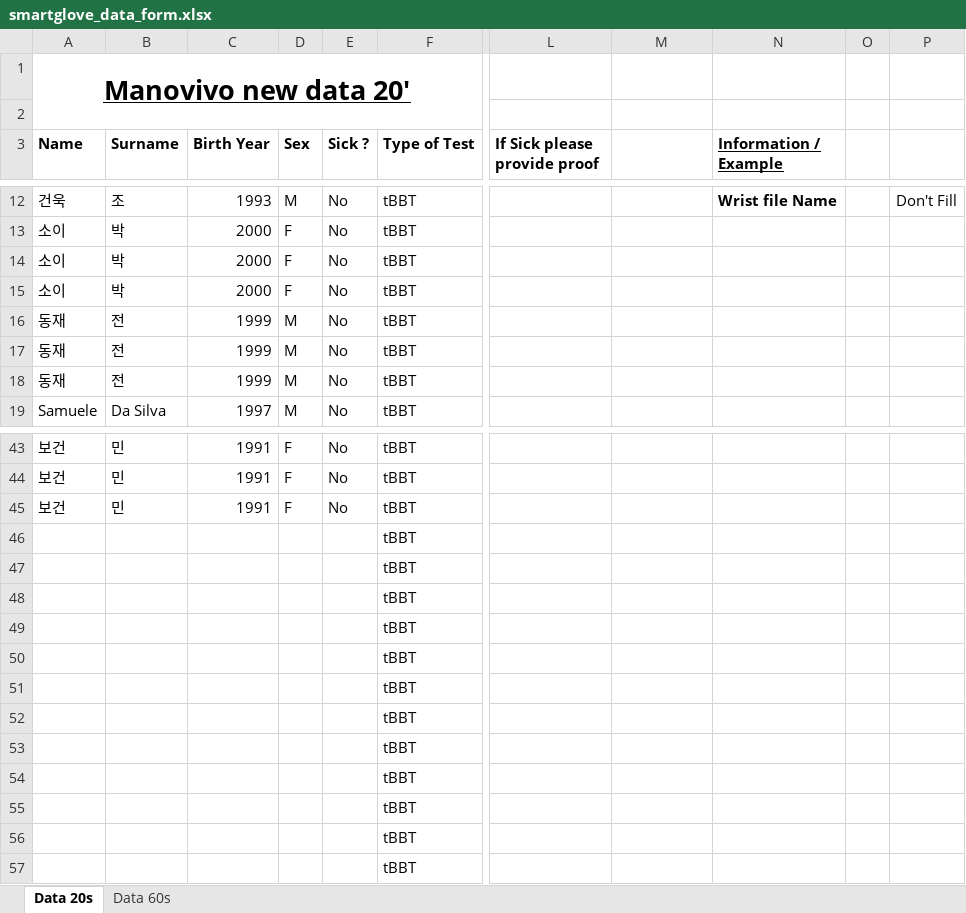
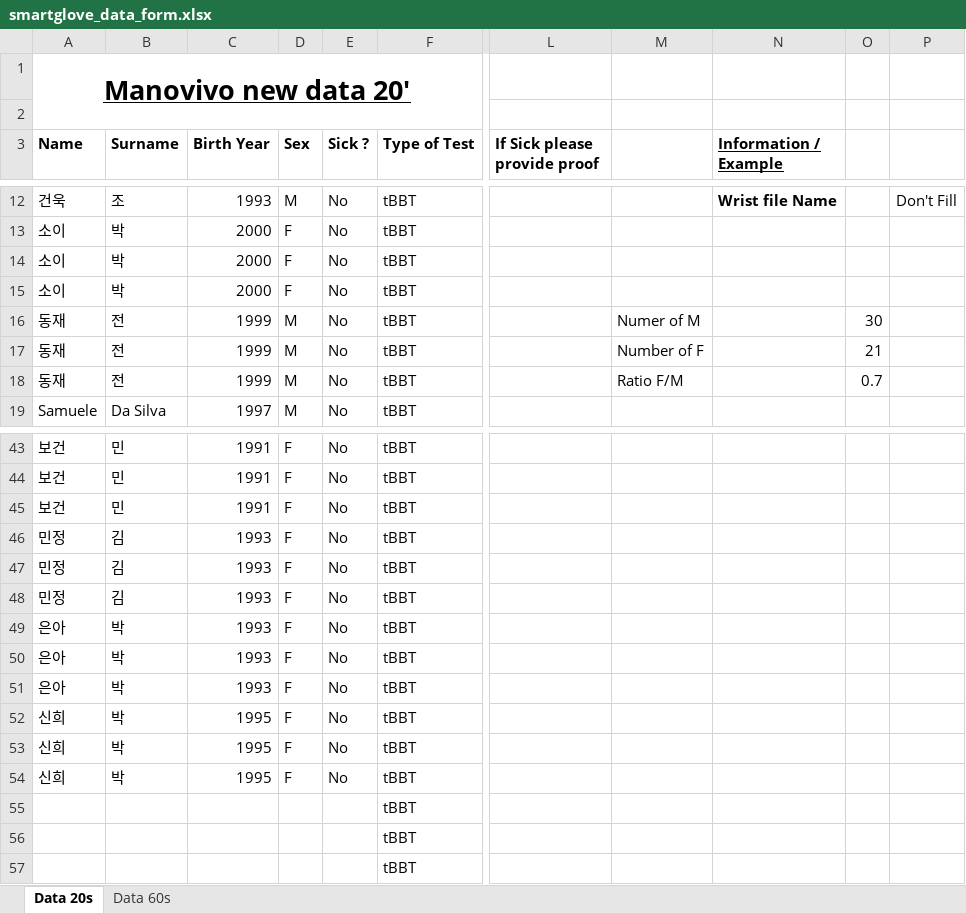
Before and after one commit to kanghaechoi/imaginexlab_smartglove, an Excel workbook: smartglove_data_form.xlsx, sheet Data 20s, drawn as a sheet; only a part is shown, gaps mark what is left out; values as stored, in another font and other column widths than the file's, no borders; the diff names each change by its address in the sheet, - before the commit and + after, or states it on an @@ line.

Commit message:
Subject data is updated(Excel file)

```diff
--- a/smartglove_data_form.xlsx (sheet Data 20s)
+++ b/smartglove_data_form.xlsx (sheet Data 20s)
-M16: (empty)
+M16: Numer of M
-O16: (empty)
+O16: 30
-M17: (empty)
+M17: Number of F
-O17: (empty)
+O17: 21
-M18: (empty)
+M18: Ratio F/M
-O18: (empty)
+O18: 0.7
-A46:A48 (Name): (empty)
+A46:A48 (Name): 민정
-B46:B48 (Surname): (empty)
+B46:B48 (Surname): 김
-C46:C51 (Birth Year): (empty)
+C46:C51 (Birth Year): 1993
-D46:D54 (Sex): (empty)
+D46:D54 (Sex): F
-E46:E54 (Sick ?): (empty)
+E46:E54 (Sick ?): No
-A49:A51 (Name): (empty)
+A49:A51 (Name): 은아
-B49:B54 (Surname): (empty)
+B49:B54 (Surname): 박
-A52:A54 (Name): (empty)
+A52:A54 (Name): 신희
-C52:C54 (Birth Year): (empty)
+C52:C54 (Birth Year): 1995
```
Also changed, not shown: sheet Data 60s.
